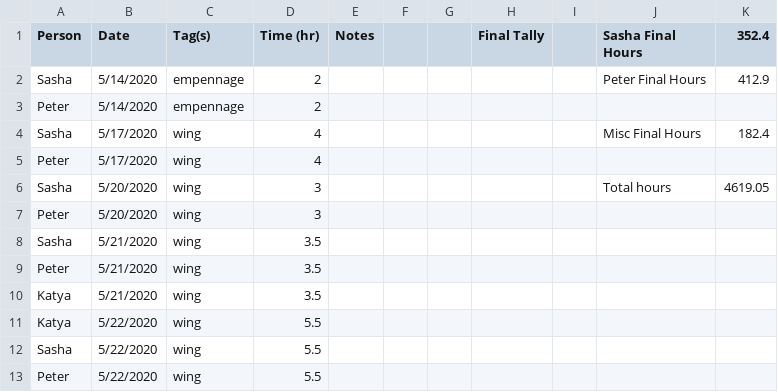
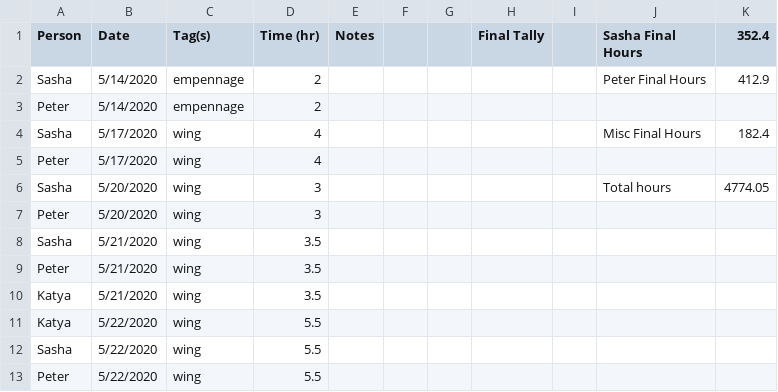
Before and after one commit to pzhokhov/pzhokhov.github.io, a CSV file: data/hours.csv, drawn as a sheet; only a part is shown; the diff covers the shown part only.

```diff
--- a/data/hours.csv
+++ b/data/hours.csv
@@ -5,3 +5,3 @@ Sasha,5/17/2020,wing,4,,,,,,Misc Final Hours,182.4
 Peter,5/17/2020,wing,4,,,,,,,
-Sasha,5/20/2020,wing,3,,,,,,Total hours,4619.05
+Sasha,5/20/2020,wing,3,,,,,,Total hours,4774.05
 Peter,5/20/2020,wing,3,,,,,,,
```
Also changed, not shown: 35 added rows elsewhere in this file, 1 other file.
